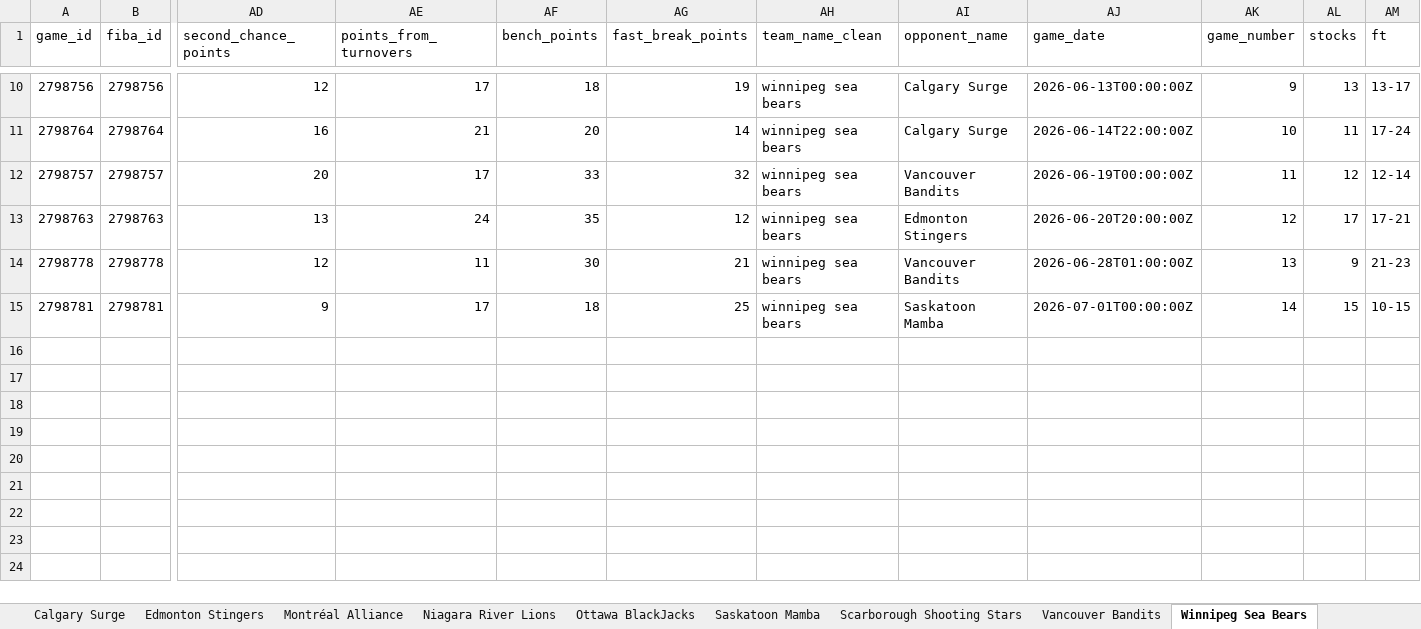
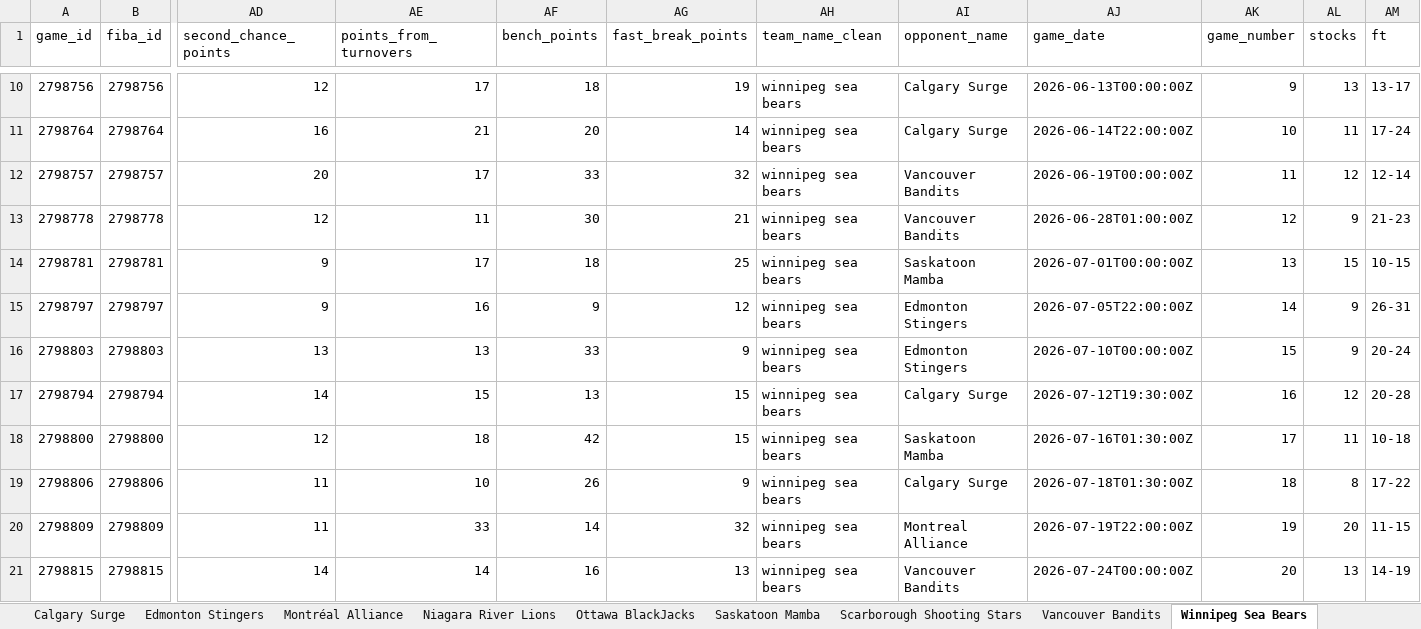
Before and after one commit to Ztillz/cebl-boxscore-tracker, an Excel workbook: data/exports/cebl_master_workbook_2026.xlsx, sheet Winnipeg Sea Bears, drawn as a sheet; only a part is shown, gaps mark what is left out; values as stored, in another font and other column widths than the file's, no borders; removed rows and columns are numbered as before the commit, all else as after; rows hold the shown columns only; the diff names each change by its address in the sheet, - before the commit and + after, or states it on an @@ line.

```diff
--- a/data/exports/cebl_master_workbook_2026.xlsx (sheet Winnipeg Sea Bears)
+++ b/data/exports/cebl_master_workbook_2026.xlsx (sheet Winnipeg Sea Bears)
-row 13: 2798763 | 2798763 | 13 | 24 | 35 | 12 | winnipeg sea bears | Edmonton Stingers | 2026-06-20T20:00:00Z | 12 | 17 | 17-21
-AK13 (game_number): 13
+AK13 (game_number): 12
-AK14 (game_number): 14
+AK14 (game_number): 13
+row 15: 2798797 | 2798797 | 9 | 16 | 9 | 12 | winnipeg sea bears | Edmonton Stingers | 2026-07-05T22:00:00Z | 14 | 9 | 26-31
+row 16: 2798803 | 2798803 | 13 | 13 | 33 | 9 | winnipeg sea bears | Edmonton Stingers | 2026-07-10T00:00:00Z | 15 | 9 | 20-24
+row 17: 2798794 | 2798794 | 14 | 15 | 13 | 15 | winnipeg sea bears | Calgary Surge | 2026-07-12T19:30:00Z | 16 | 12 | 20-28
+row 18: 2798800 | 2798800 | 12 | 18 | 42 | 15 | winnipeg sea bears | Saskatoon Mamba | 2026-07-16T01:30:00Z | 17 | 11 | 10-18
+row 19: 2798806 | 2798806 | 11 | 10 | 26 | 9 | winnipeg sea bears | Calgary Surge | 2026-07-18T01:30:00Z | 18 | 8 | 17-22
+row 20: 2798809 | 2798809 | 11 | 33 | 14 | 32 | winnipeg sea bears | Montreal Alliance | 2026-07-19T22:00:00Z | 19 | 20 | 11-15
+row 21: 2798815 | 2798815 | 14 | 14 | 16 | 13 | winnipeg sea bears | Vancouver Bandits | 2026-07-24T00:00:00Z | 20 | 13 | 14-19
```
Also changed, not shown: sheet Player Games, sheet Team Comparison, sheet Charting Metrics, sheet Calgary Surge, sheet Edmonton Stingers, sheet Vancouver Bandits, 6 more sheets, 14 other files.
